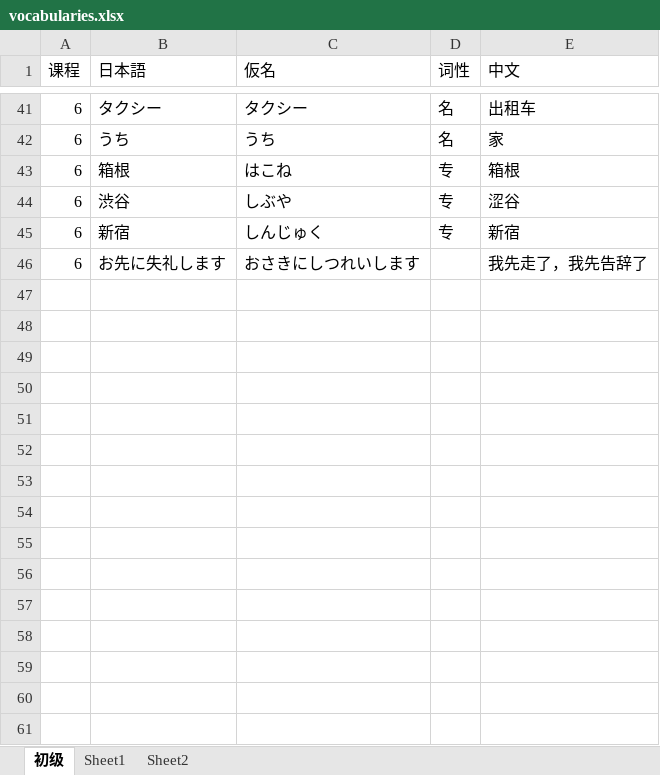
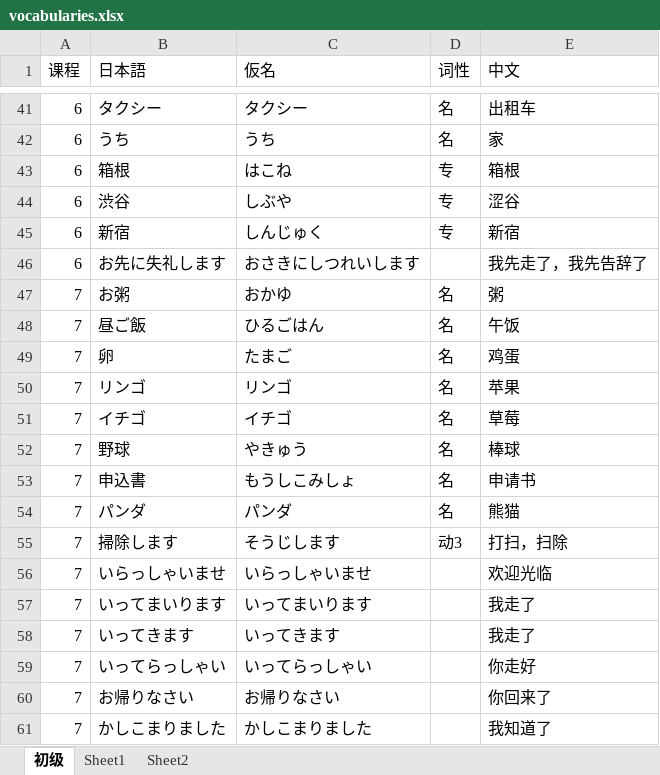
Before and after one commit to dabeiT3T/Japanese-Notes, an Excel workbook: 新版中日交流标准日本语/初级/vocabularies.xlsx, sheet 初级, drawn as a sheet; only a part is shown, gaps mark what is left out; values as stored, in another font and other column widths than the file's, no borders; the diff names each change by its address in the sheet, - before the commit and + after, or states it on an @@ line.

```diff
--- a/新版中日交流标准日本语/初级/vocabularies.xlsx (sheet 初级)
+++ b/新版中日交流标准日本语/初级/vocabularies.xlsx (sheet 初级)
+row 47: 7 | お粥 | おかゆ | 名 | 粥
+row 48: 7 | 昼ご飯 | ひるごはん | 名 | 午饭
+row 49: 7 | 卵 | たまご | 名 | 鸡蛋
+row 50: 7 | リンゴ | リンゴ | 名 | 苹果
+row 51: 7 | イチゴ | イチゴ | 名 | 草莓
+row 52: 7 | 野球 | やきゅう | 名 | 棒球
+row 53: 7 | 申込書 | もうしこみしょ | 名 | 申请书
+row 54: 7 | パンダ | パンダ | 名 | 熊猫
+row 55: 7 | 掃除します | そうじします | 动3 | 打扫，扫除
+row 56: 7 | いらっしゃいませ | いらっしゃいませ |  | 欢迎光临
+row 57: 7 | いってまいります | いってまいります |  | 我走了
+row 58: 7 | いってきます | いってきます |  | 我走了
+row 59: 7 | いってらっしゃい | いってらっしゃい |  | 你走好
+row 60: 7 | お帰りなさい | お帰りなさい |  | 你回来了
+row 61: 7 | かしこまりました | かしこまりました |  | 我知道了
```
Also changed, not shown: 1 other file.
